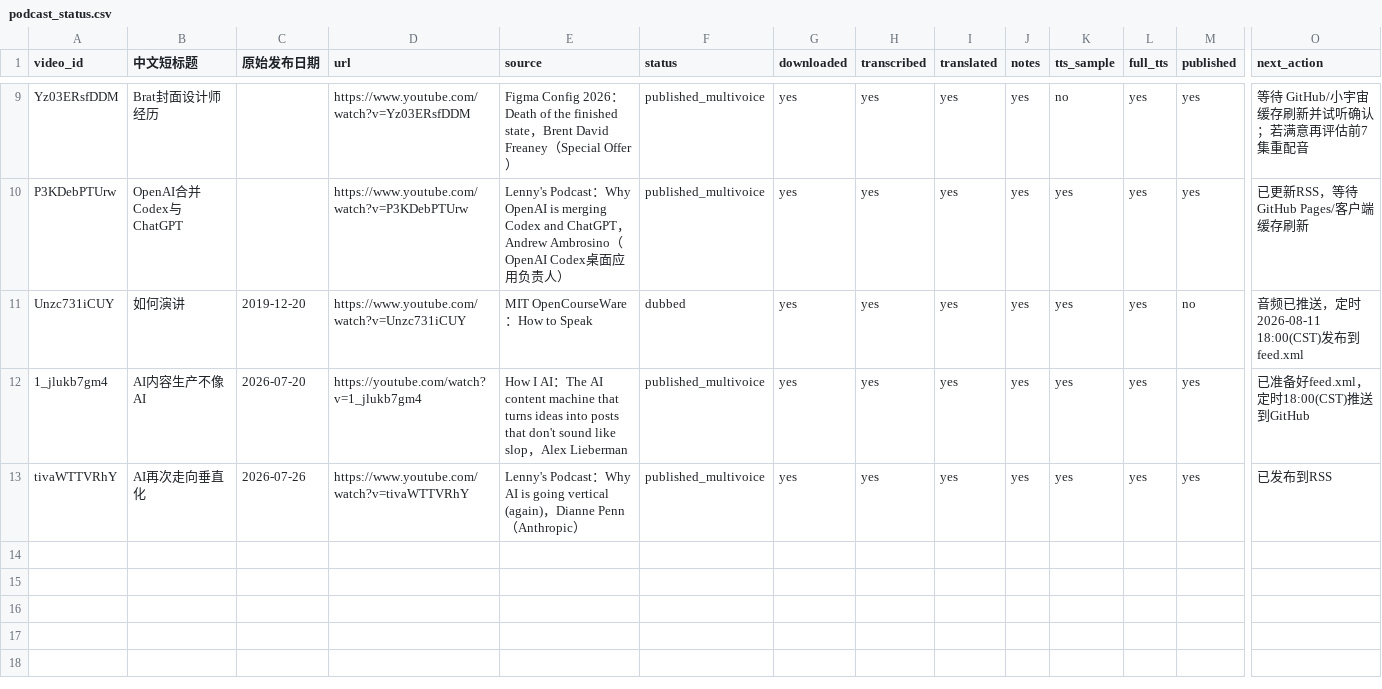
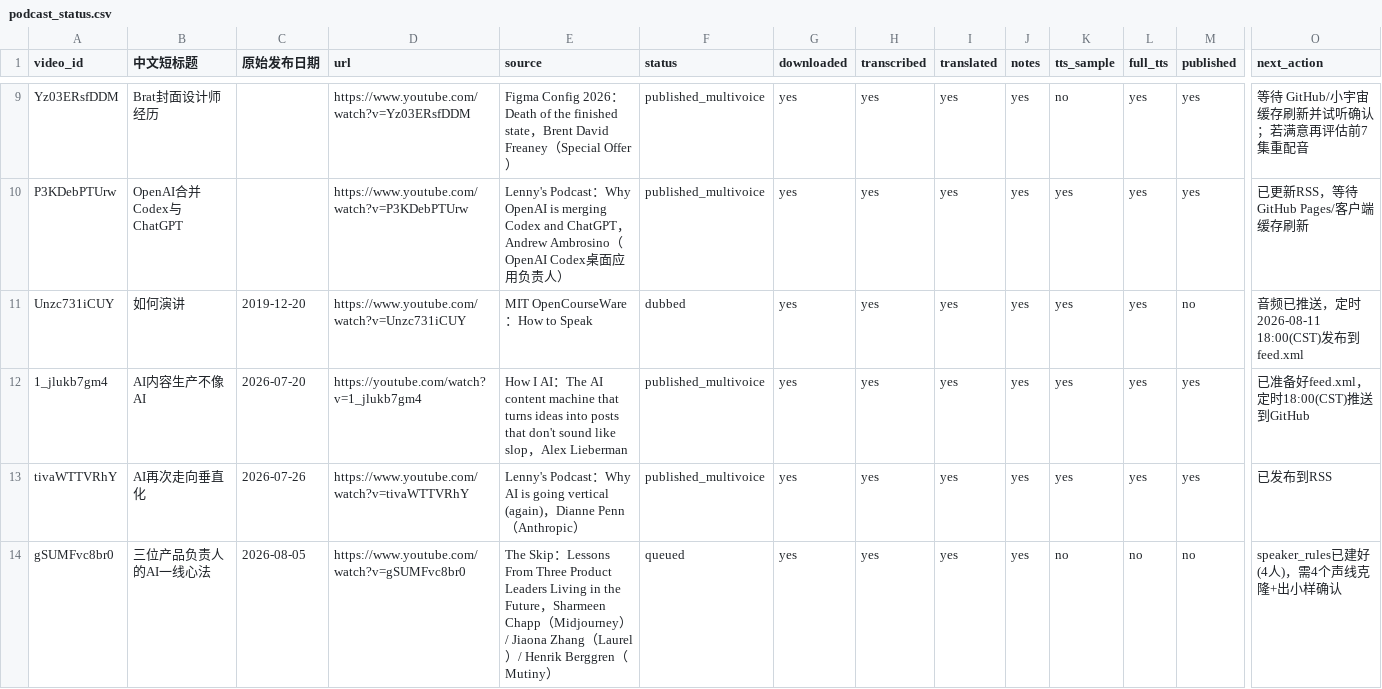
Before and after one commit to mango666ai/podcast-translator, a CSV file: podcast_status.csv, drawn as a sheet; only a part is shown, gaps mark what is left out; rows hold the shown columns only; the diff names each change by its address in the sheet, - before the commit and + after, or states it on an @@ line.

Commit message:
扩展多声线代码支持任意人数说话人（原来只支持2人）
- build_speaker_rules.py: --host-name/--guest-name 改为通用 --speakers JSON 列表
- youtube_multivoice_dub.py: --main-voice/--host-voice/--clip-voice 改为通用 --voices JSON 映射
- 新处理的4人对谈(gSUMFvc8br0)：翻译290/290段完成，speaker_rules建好(31条规则，4人时长分布61.7分钟对齐原视频61.8分钟)

```diff
--- a/podcast_status.csv
+++ b/podcast_status.csv
+row 14: gSUMFvc8br0 | 三位产品负责人的AI一线心法 | 2026-08-05 | https://www.youtube.com/watch?v=gSUMFvc8br0 | The Skip：Lessons From Three Product Leaders Living in the Future，Sharmeen Chapp（Midjourney）/ Jiaona Zhang（Laurel）/ Henrik Berggren（Mutiny） | queued | yes | yes | yes | yes | no | no | no | speaker_rules已建好(4人)，需4个声线克隆+出小样确认
```
Also changed, not shown: 2 other files.
